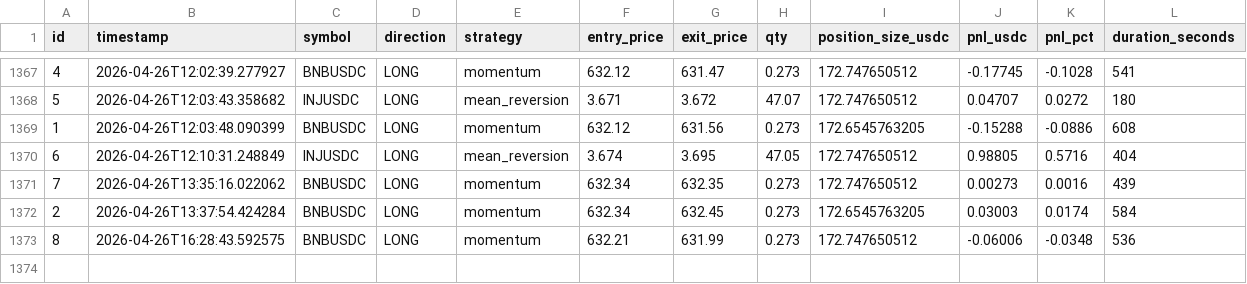
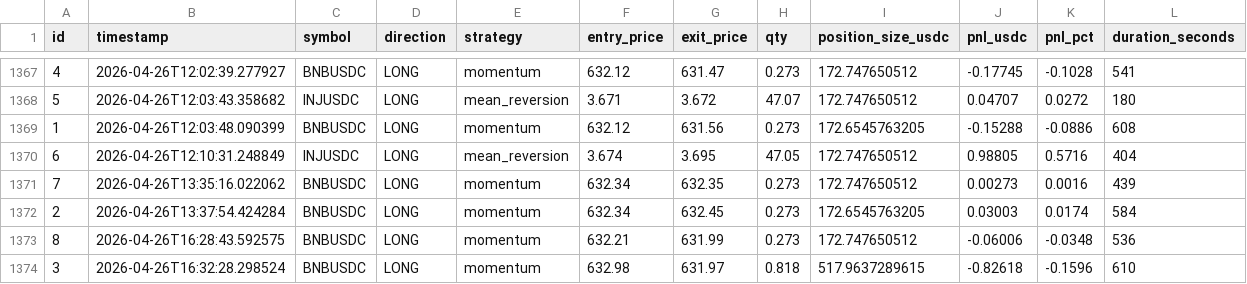
Before and after one commit to vincentlefort/monitoring-openclaw, a CSV file: data/trades.csv, drawn as a sheet; only a part is shown, gaps mark what is left out; rows hold the shown columns only; the diff names each change by its address in the sheet, - before the commit and + after, or states it on an @@ line.

```diff
--- a/data/trades.csv
+++ b/data/trades.csv
+row 1374: 3 | 2026-04-26T16:32:28.298524 | BNBUSDC | LONG | momentum | 632.98 | 631.97 | 0.818 | 517.9637289615 | -0.82618 | -0.1596 | 610
```
Also changed, not shown: 5 other files.
